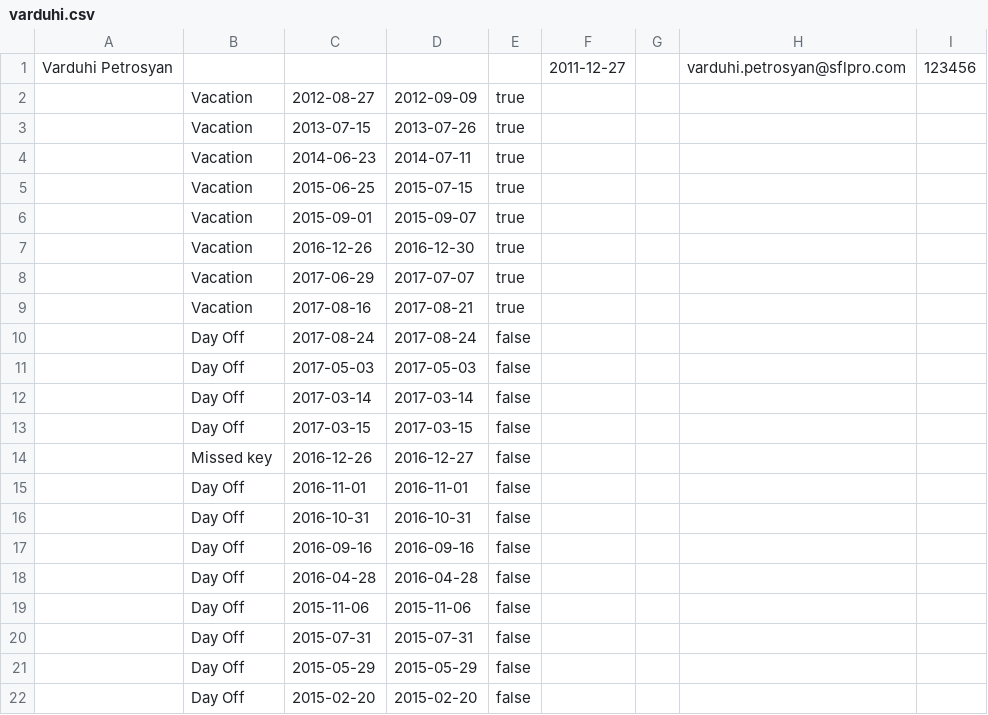
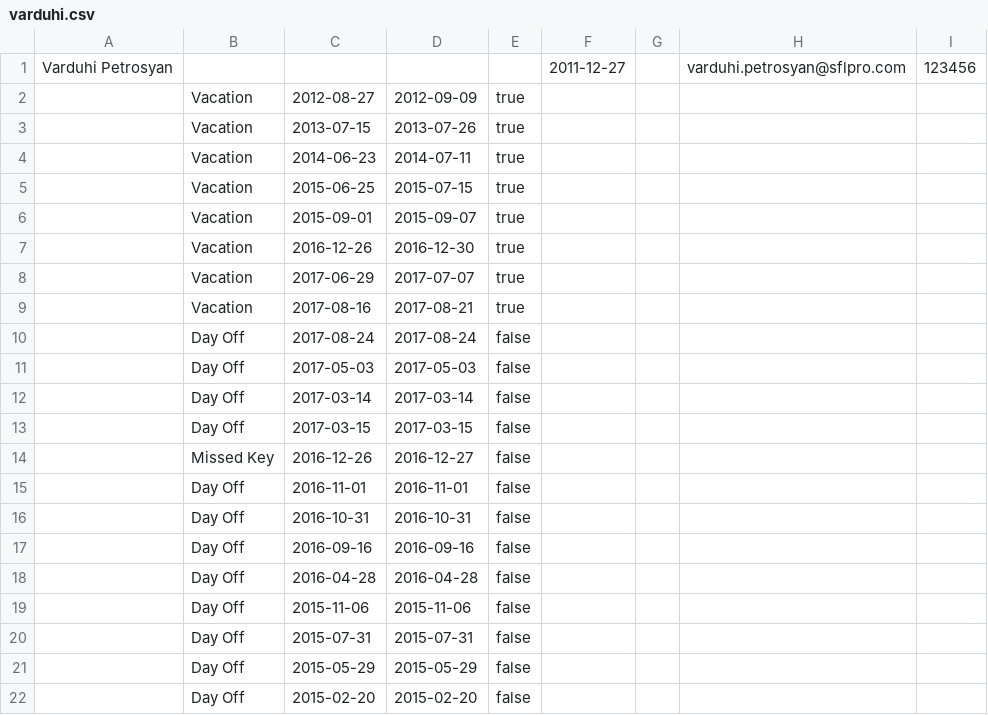
Before and after one commit to GevorgPetrosyan/hr, a CSV file: src/main/resources/varduhi.csv, drawn as a sheet.

```diff
--- a/src/main/resources/varduhi.csv
+++ b/src/main/resources/varduhi.csv
@@ -13,3 +13,3 @@ Varduhi Petrosyan ,,,,,2011-12-27,,varduhi.petrosyan@sflpro.com,123456
 ,Day Off,2017-03-15,2017-03-15,false,,,,
-,Missed key,2016-12-26,2016-12-27,false,,,,
+,Missed Key,2016-12-26,2016-12-27,false,,,,
 ,Day Off,2016-11-01,2016-11-01,false,,,,
```
Also changed, not shown: src/main/resources/alfred.csv, src/main/resources/ani.csv, 27 other files.
